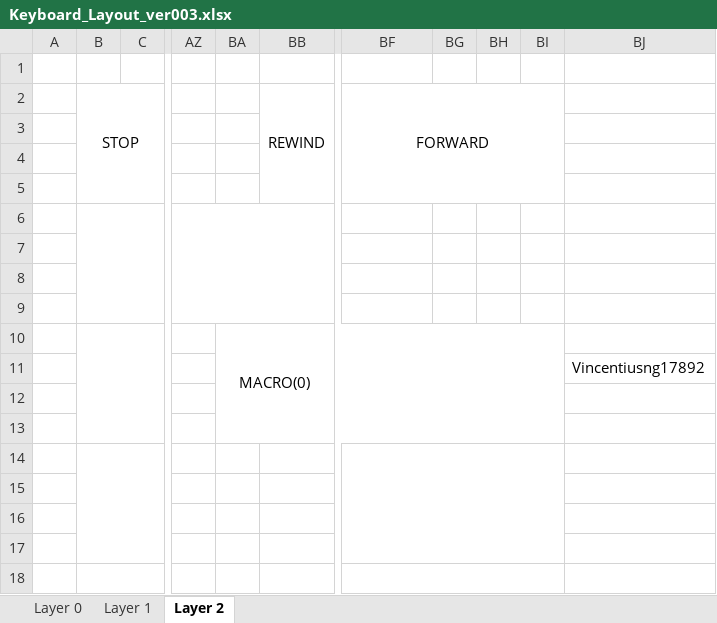
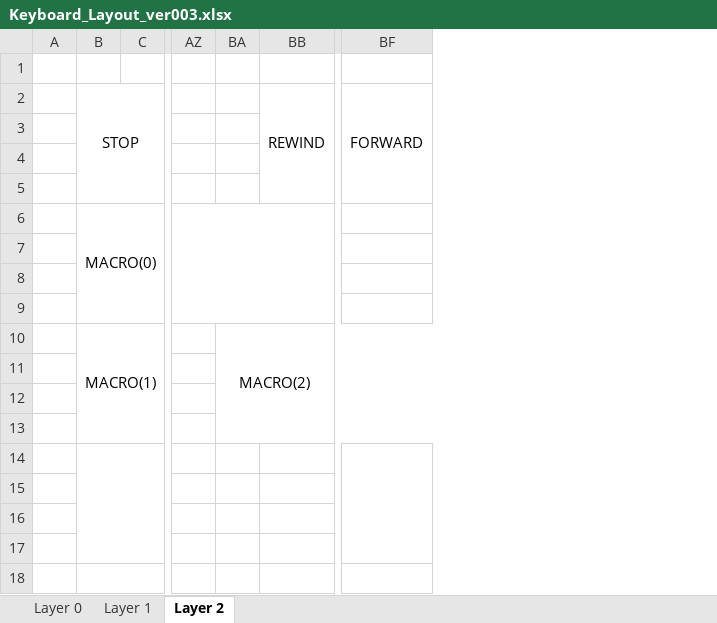
Before and after one commit to VincentiusNg/KeyBoard, an Excel workbook: Keyboard_Layout_ver003.xlsx, sheet Layer 2, drawn as a sheet; only a part is shown, gaps mark what is left out; values as stored, in another font and other column widths than the file's, no borders; removed rows and columns are numbered as before the commit, all else as after; the diff names each change by its address in the sheet, - before the commit and + after, or states it on an @@ line.

Commit message:
Ver3.004

```diff
--- a/Keyboard_Layout_ver003.xlsx (sheet Layer 2)
+++ b/Keyboard_Layout_ver003.xlsx (sheet Layer 2)
-column BA, row 10: MACRO(0)
+column BA, row 10: MACRO(2)
-column BG, empty
-column BH, empty
-column BI, empty
-column BJ, row 11: Vincentiusng17892
-B6: (empty)
+B6: MACRO(0)
-B10: (empty)
+B10: MACRO(1)
-BF18:BI18 merged
```
Also changed, not shown: sheet Layer 0, sheet Layer 1.
